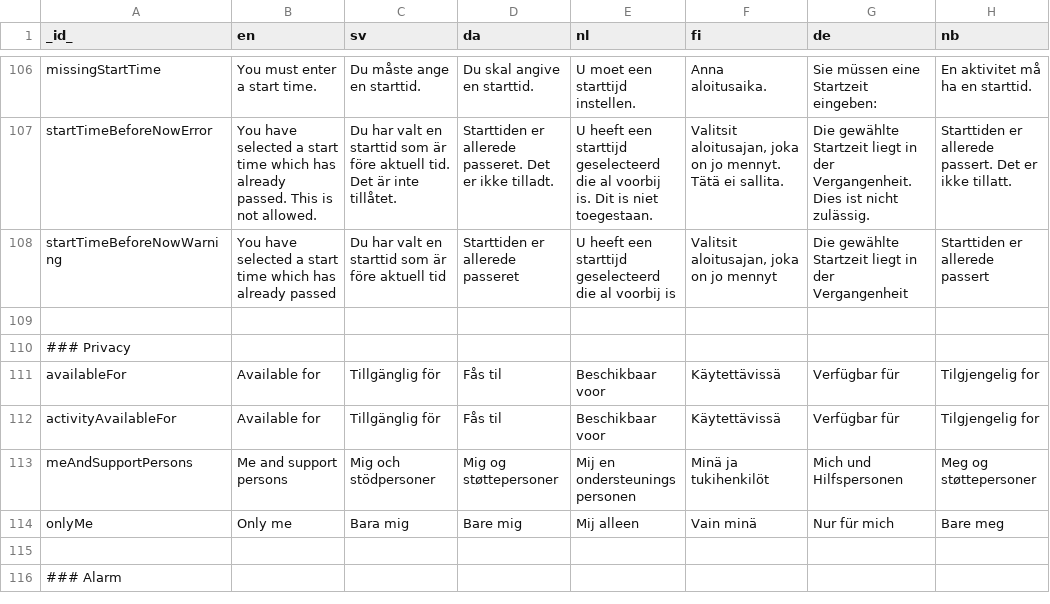
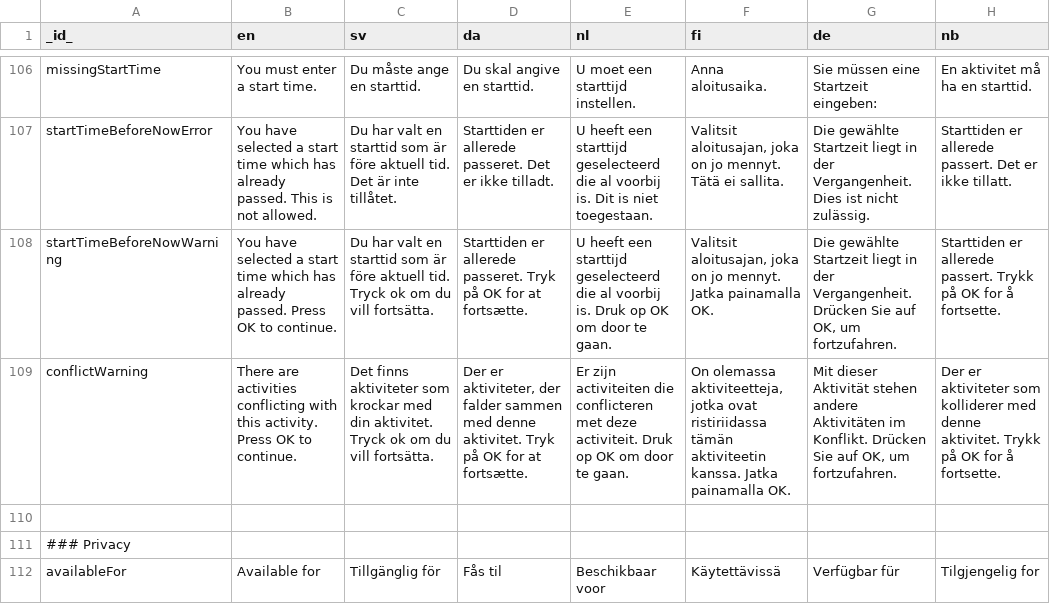
Before and after one commit to abilia/system_settings_editor, a TSV file: lib/i18n/translations.tsv, drawn as a sheet; only a part is shown, gaps mark what is left out; the shorter side is filled out with more unchanged rows; the diff names each change by its address in the sheet, - before the commit and + after, or states it on an @@ line.

Commit message:
SGC-579 Adding warning when adding activity conflicts with existing

```diff
--- a/lib/i18n/translations.tsv
+++ b/lib/i18n/translations.tsv
-B108 (en): …has already passed
+B108 (en): …has already passed. Press OK to continue.
-C108 (sv): …före aktuell tid
+C108 (sv): …före aktuell tid. Tryck ok om du vill fortsätta.
-D108 (da): …er allerede passeret
+D108 (da): …er allerede passeret. Tryk på OK for at fortsætte.
-E108 (nl): …al voorbij is
+E108 (nl): …al voorbij is. Druk op OK om door te gaan.
-F108 (fi): …on jo mennyt
+F108 (fi): …on jo mennyt. Jatka painamalla OK.
-G108 (de): …in der Vergangenheit
+G108 (de): …in der Vergangenheit. Drücken Sie auf OK, um fortzufahren.
-H108 (nb): Starttiden er allerede passert
+H108 (nb): Starttiden er allerede passert. Trykk på OK for å fortsette.
+row 109: conflictWarning | There are activities conflicting with this activity. Press OK to continue. | Det finns aktiviteter som krockar med din aktivitet. Tryck ok om du vill fortsätta. | Der er aktiviteter, der falder sammen med denne aktivitet. Tryk på OK for at fortsætte. | Er zijn activiteiten die conflicteren met deze activiteit. Druk op OK om door te gaan. | On olemassa aktiviteetteja, jotka ovat ristiriidassa tämän aktiviteetin kanssa. Jatka painamalla OK. | Mit dieser Aktivität stehen andere Aktivitäten im Konflikt. Drücken Sie auf OK, um fortzufahren. | Der er aktiviteter som kolliderer med denne aktivitet. Trykk på OK for å fortsette.
```
Also changed, not shown: 12 other files.
